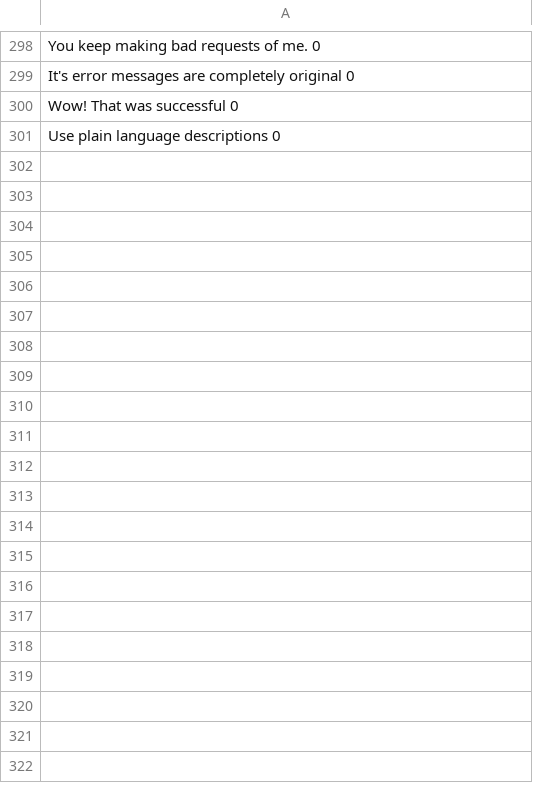
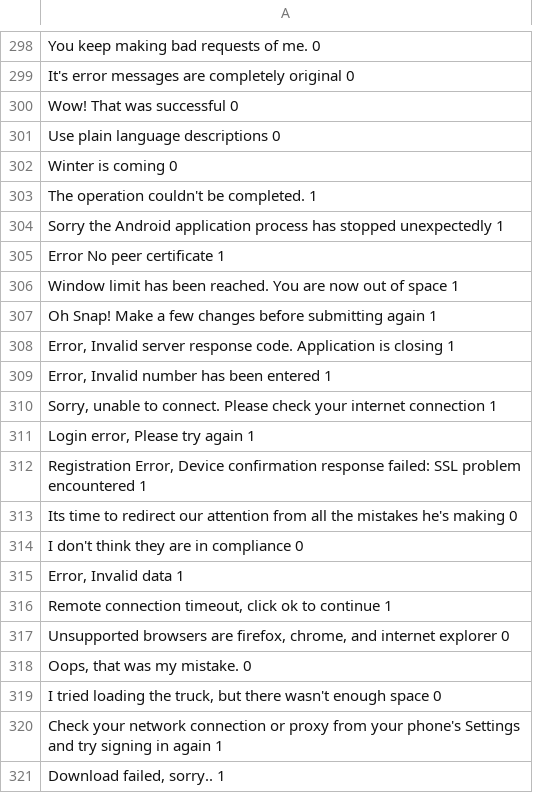
Before and after one commit to TheQuengineer/ml_ndcapstone, a TSV file: datasets/error_detection_training.tsv, drawn as a sheet; only a part is shown, gaps mark what is left out; the diff covers the shown part only; the diff names each change by its address in the sheet, - before the commit and + after, or states it on an @@ line.

Commit message:
Added more messages to training data

```diff
--- a/datasets/error_detection_training.tsv
+++ b/datasets/error_detection_training.tsv
+row 302: Winter is coming 0
+row 303: The operation couldn't be completed. 1
+row 304: Sorry the Android application process has stopped unexpectedly 1
+row 305: Error No peer certificate 1
+row 306: Window limit has been reached. You are now out of space 1
+row 307: Oh Snap! Make a few changes before submitting again 1
+row 308: Error, Invalid server response code. Application is closing 1
+row 309: Error, Invalid number has been entered 1
+row 310: Sorry, unable to connect. Please check your internet connection 1
+row 311: Login error, Please try again 1
+row 312: Registration Error, Device confirmation response failed: SSL problem encountered 1
+row 313: Its time to redirect our attention from all the mistakes he's making 0
+row 314: I don't think they are in compliance 0
+row 315: Error, Invalid data 1
+row 316: Remote connection timeout, click ok to continue 1
+row 317: Unsupported browsers are firefox, chrome, and internet explorer 0
+row 318: Oops, that was my mistake. 0
+row 319: I tried loading the truck, but there wasn't enough space 0
+row 320: Check your network connection or proxy from your phone's Settings and try signing in again 1
+row 321: Download failed, sorry.. 1
```
Also changed, not shown: 79 added rows and 1 edited cell elsewhere in this file.
